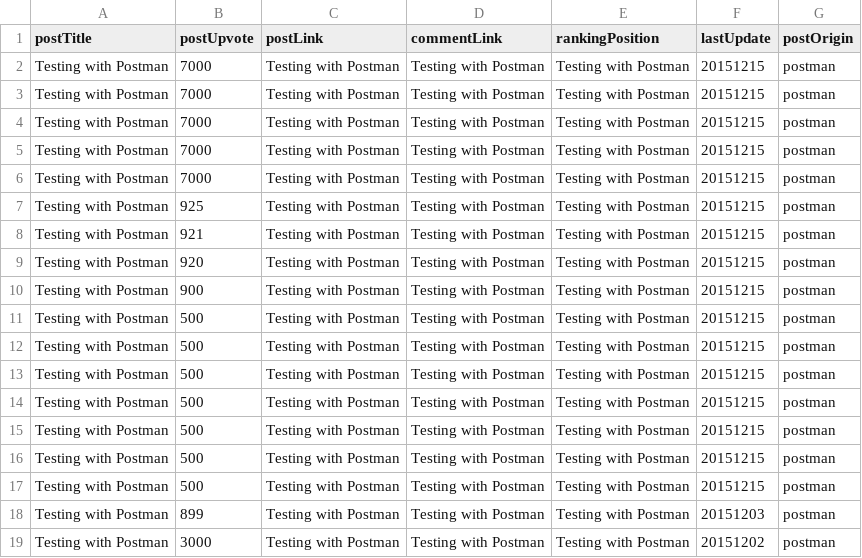
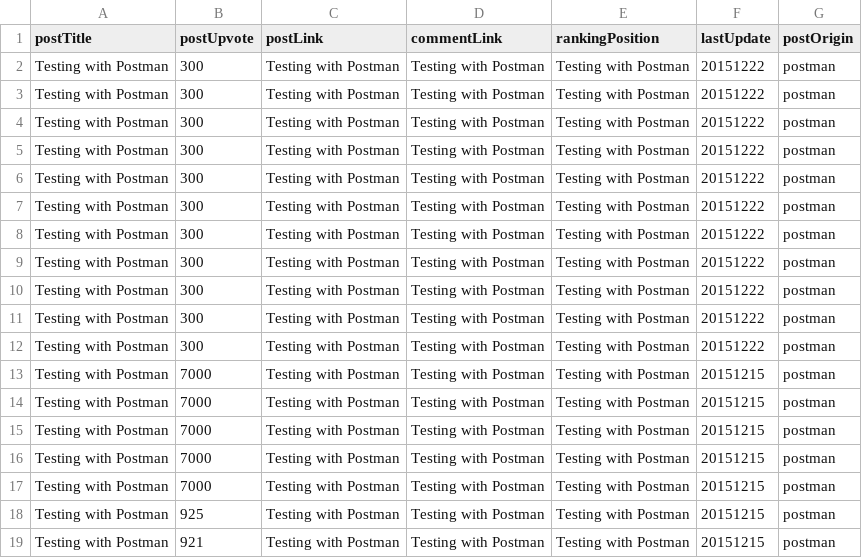
Before and after one commit to zbef3825/webPostsdataBase, a CSV file: database/temp/result.csv, drawn as a sheet; only a part is shown; the shorter side is filled out with more unchanged rows.

```diff
--- a/database/temp/result.csv
+++ b/database/temp/result.csv
@@ -1,2 +1,13 @@
 "postTitle","postUpvote","postLink","commentLink","rankingPosition","lastUpdate","postOrigin"
+"Testing with Postman",300,"Testing with Postman","Testing with Postman","Testing with Postman",20151222,"postman"
+"Testing with Postman",300,"Testing with Postman","Testing with Postman","Testing with Postman",20151222,"postman"
+"Testing with Postman",300,"Testing with Postman","Testing with Postman","Testing with Postman",20151222,"postman"
+"Testing with Postman",300,"Testing with Postman","Testing with Postman","Testing with Postman",20151222,"postman"
+"Testing with Postman",300,"Testing with Postman","Testing with Postman","Testing with Postman",20151222,"postman"
+"Testing with Postman",300,"Testing with Postman","Testing with Postman","Testing with Postman",20151222,"postman"
+"Testing with Postman",300,"Testing with Postman","Testing with Postman","Testing with Postman",20151222,"postman"
+"Testing with Postman",300,"Testing with Postman","Testing with Postman","Testing with Postman",20151222,"postman"
+"Testing with Postman",300,"Testing with Postman","Testing with Postman","Testing with Postman",20151222,"postman"
+"Testing with Postman",300,"Testing with Postman","Testing with Postman","Testing with Postman",20151222,"postman"
+"Testing with Postman",300,"Testing with Postman","Testing with Postman","Testing with Postman",20151222,"postman"
 "Testing with Postman",7000,"Testing with Postman","Testing with Postman","Testing with Postman",20151215,"postman"
```
Also changed, not shown: 3 other files.
